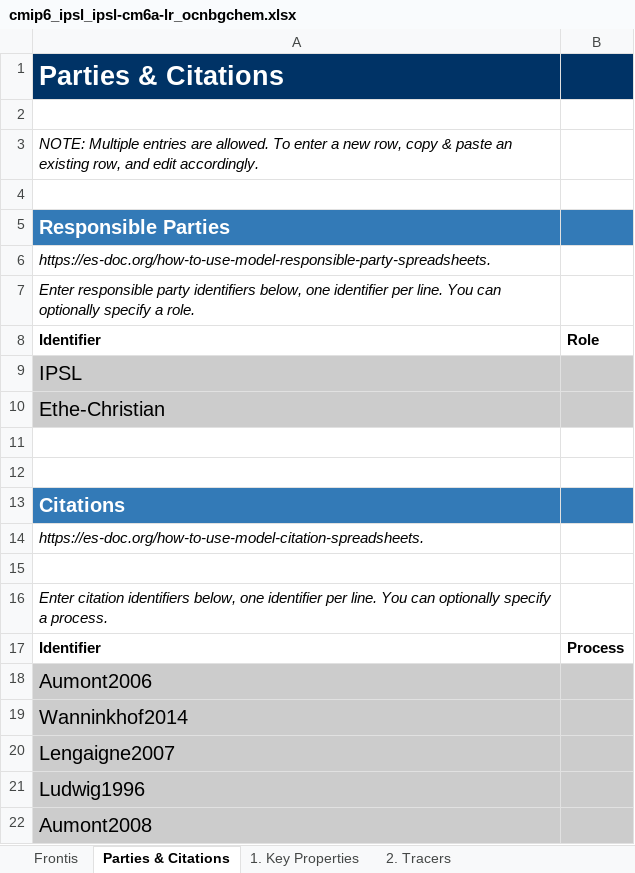
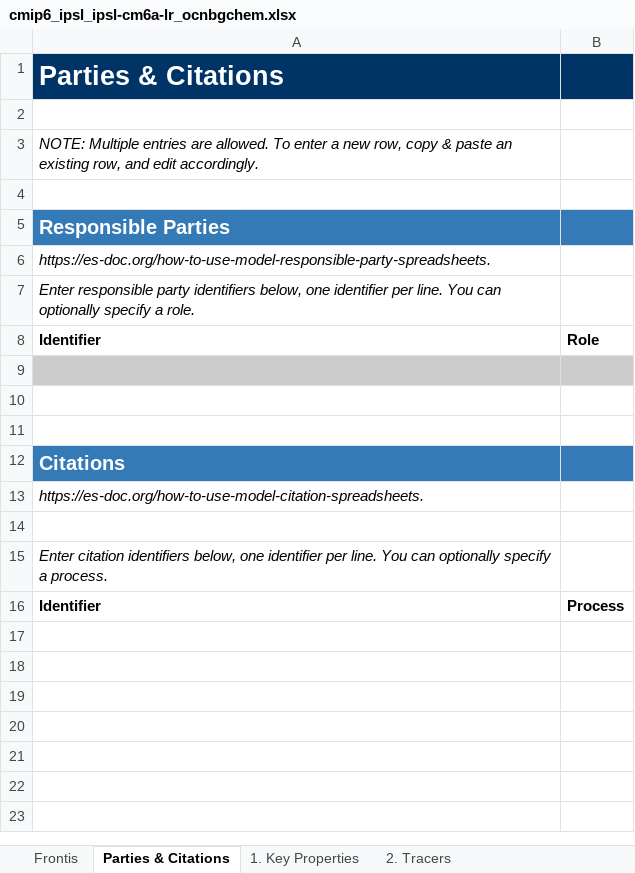
Before and after one commit to ES-DOC-INSTITUTIONAL/ipsl, an Excel workbook: cmip6/models/ipsl-cm6a-lr/cmip6_ipsl_ipsl-cm6a-lr_ocnbgchem.xlsx, sheet Parties & Citations, drawn as a sheet; values as stored, in another font and other column widths than the file's, no borders; the diff names each change by its address in the sheet, - before the commit and + after, or states it on an @@ line.

```diff
--- a/cmip6/models/ipsl-cm6a-lr/cmip6_ipsl_ipsl-cm6a-lr_ocnbgchem.xlsx (sheet Parties & Citations)
+++ b/cmip6/models/ipsl-cm6a-lr/cmip6_ipsl_ipsl-cm6a-lr_ocnbgchem.xlsx (sheet Parties & Citations)
-A9: IPSL
+A9: (empty)
-row 10: Ethe-Christian
-row 18: Aumont2006
-row 19: Wanninkhof2014
-row 20: Lengaigne2007
-row 21: Ludwig1996
-row 22: Aumont2008
```
Also changed, not shown: sheet 1. Key Properties, sheet 2. Tracers, cmip6/models/ipsl-cm6a-atm-hr/cmip6_ipsl_ipsl-cm6a-atm-hr_atmos.xlsx, cmip6/models/ipsl-cm6a-atm-hr/cmip6_ipsl_ipsl-cm6a-atm-hr_land.xlsx, 33 other files.
